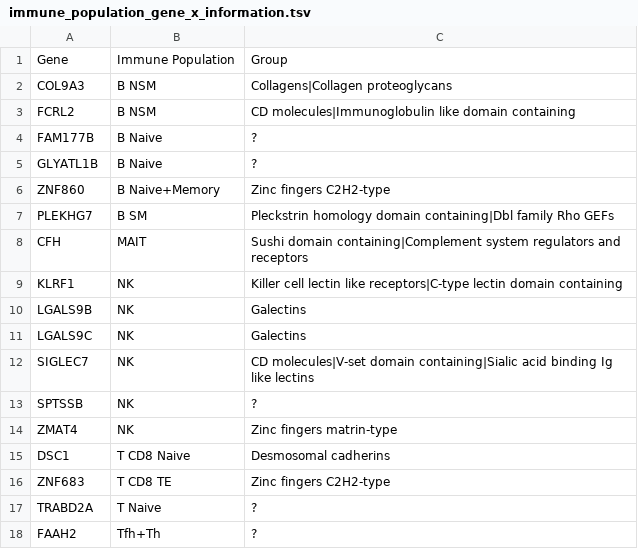
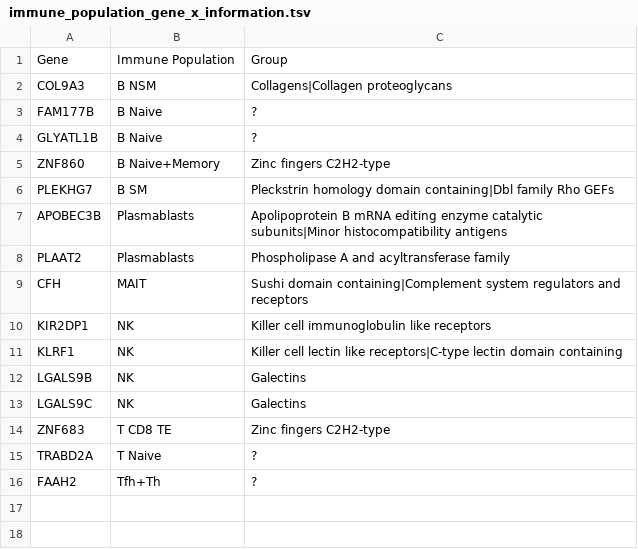
Before and after one commit to KwatMDPhD/Human.jl, a TSV file: output/immune_population_gene_x_information.tsv, drawn as a sheet.

```diff
--- a/output/immune_population_gene_x_information.tsv
+++ b/output/immune_population_gene_x_information.tsv
@@ -2,3 +2,2 @@ Gene	Immune Population	Group
 COL9A3	B NSM	Collagens|Collagen proteoglycans
-FCRL2	B NSM	CD molecules|Immunoglobulin like domain containing
 FAM177B	B Naive	?
@@ -7,3 +6,6 @@ ZNF860	B Naive+Memory	Zinc fingers C2H2-type
 PLEKHG7	B SM	Pleckstrin homology domain containing|Dbl family Rho GEFs
+APOBEC3B	Plasmablasts	Apolipoprotein B mRNA editing enzyme catalytic subunits|Minor histocompatibility antigens
+PLAAT2	Plasmablasts	Phospholipase A and acyltransferase family
 CFH	MAIT	Sushi domain containing|Complement system regulators and receptors
+KIR2DP1	NK	Killer cell immunoglobulin like receptors
 KLRF1	NK	Killer cell lectin like receptors|C-type lectin domain containing
@@ -11,6 +13,2 @@ LGALS9B	NK	Galectins
 LGALS9C	NK	Galectins
-SIGLEC7	NK	CD molecules|V-set domain containing|Sialic acid binding Ig like lectins
-SPTSSB	NK	?
-ZMAT4	NK	Zinc fingers matrin-type
-DSC1	T CD8 Naive	Desmosomal cadherins
 ZNF683	T CD8 TE	Zinc fingers C2H2-type
```
Also changed, not shown: output/immune_population/gene_x_information.tsv, output/immune_population_and_neural_population/gene_x_information.tsv, 35 other files.
